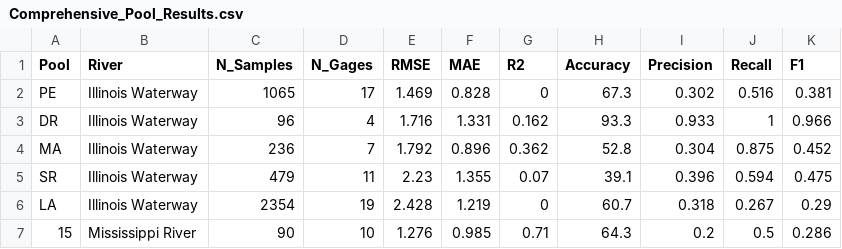
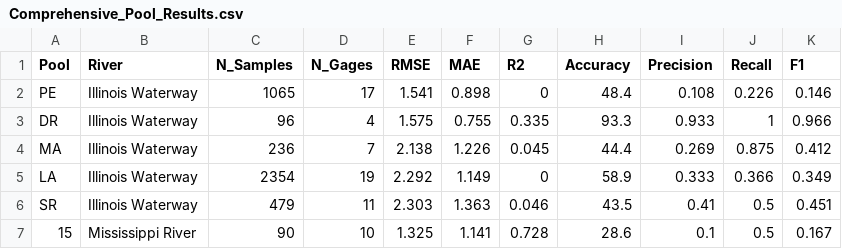
Before and after one commit to bchileen/MSDS_Capstone, a CSV file: Output/Pool_Models/Comprehensive_Pool_Results.csv, drawn as a sheet; only a part is shown; the diff covers the shown part only.

```diff
--- a/Output/Pool_Models/Comprehensive_Pool_Results.csv
+++ b/Output/Pool_Models/Comprehensive_Pool_Results.csv
@@ -1,7 +1,7 @@
 Pool,River,N_Samples,N_Gages,RMSE,MAE,R2,Accuracy,Precision,Recall,F1
-PE,Illinois Waterway,1065,17,1.469,0.828,0,67.3,0.302,0.516,0.381
-DR,Illinois Waterway,96,4,1.716,1.331,0.162,93.3,0.933,1,0.966
-MA,Illinois Waterway,236,7,1.792,0.896,0.362,52.8,0.304,0.875,0.452
-SR,Illinois Waterway,479,11,2.23,1.355,0.07,39.1,0.396,0.594,0.475
-LA,Illinois Waterway,2354,19,2.428,1.219,0,60.7,0.318,0.267,0.29
-15,Mississippi River,90,10,1.276,0.985,0.71,64.3,0.2,0.5,0.286
+PE,Illinois Waterway,1065,17,1.541,0.898,0,48.4,0.108,0.226,0.146
+DR,Illinois Waterway,96,4,1.575,0.755,0.335,93.3,0.933,1,0.966
+MA,Illinois Waterway,236,7,2.138,1.226,0.045,44.4,0.269,0.875,0.412
+LA,Illinois Waterway,2354,19,2.292,1.149,0,58.9,0.333,0.366,0.349
+SR,Illinois Waterway,479,11,2.303,1.363,0.046,43.5,0.41,0.5,0.451
+15,Mississippi River,90,10,1.325,1.141,0.728,28.6,0.1,0.5,0.167
```
Also changed, not shown: 1 added row, 1 removed row and 58 edited cells elsewhere in this file, Output/Comparisons/Classification_Results.csv, Output/Comparisons/River_Level_Results.csv, 43 other files.
